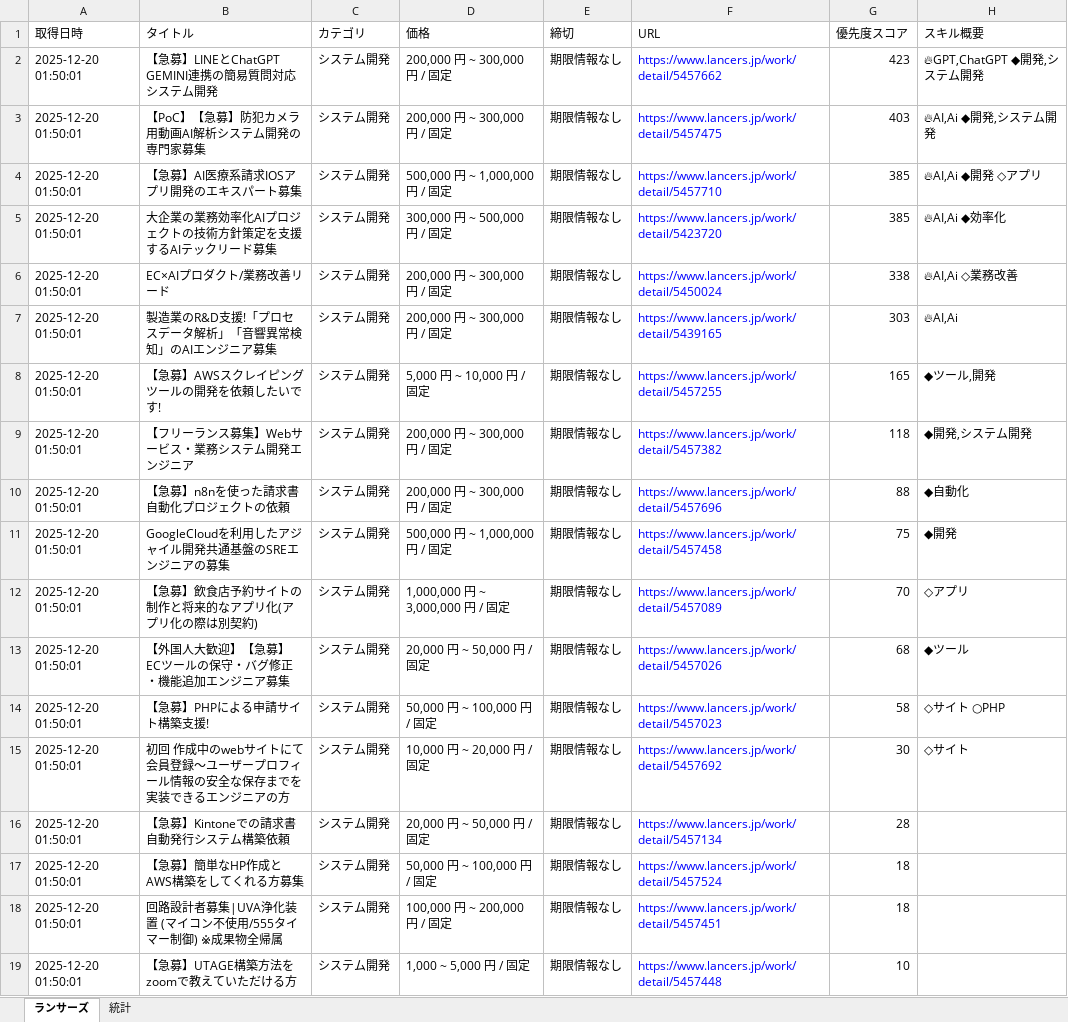
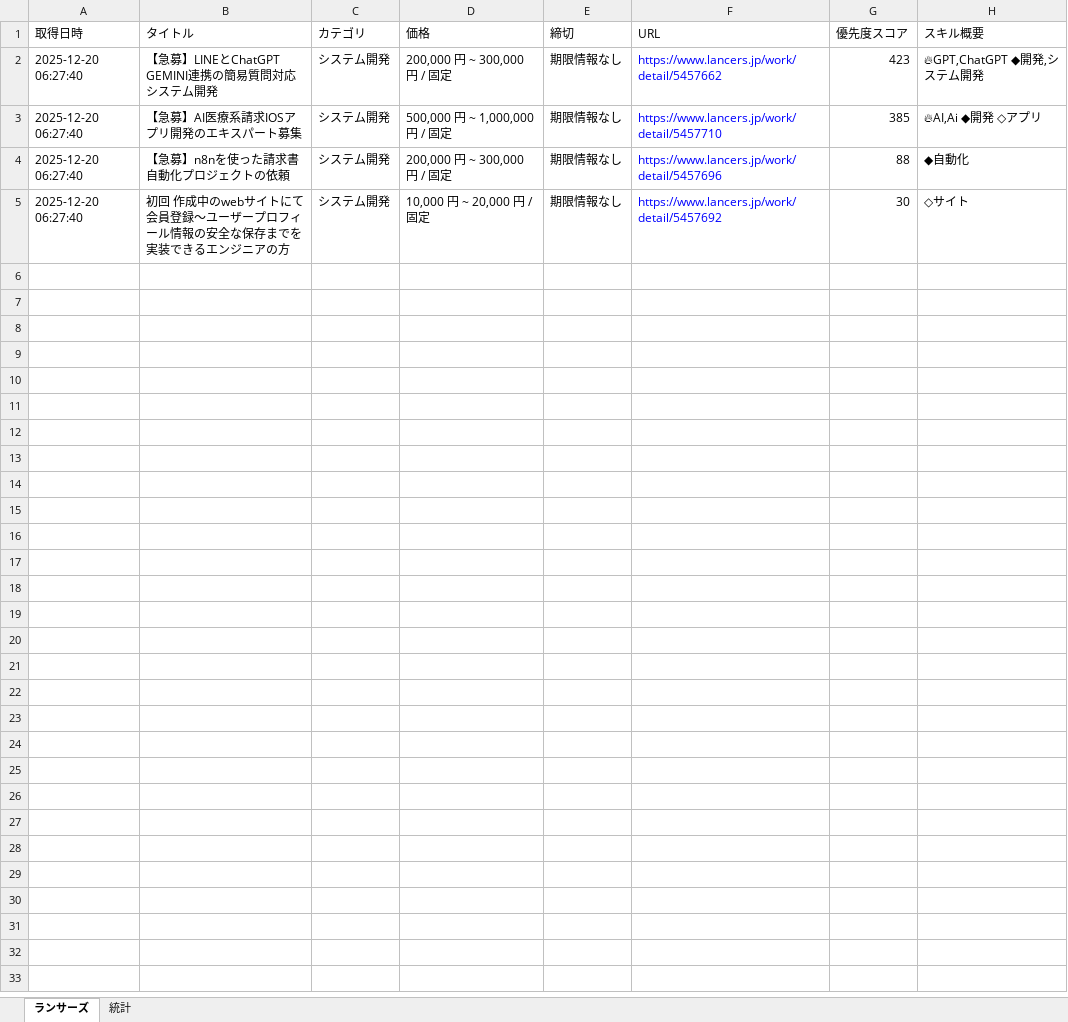
Before and after one commit to javachead/lancers-teams-notifier, an Excel workbook: 案件情報.xlsx, sheet ランサーズ, drawn as a sheet; values as stored, in another font and other column widths than the file's, no borders; removed rows and columns are numbered as before the commit, all else as after; the diff names each change by its address in the sheet, - before the commit and + after, or states it on an @@ line.

```diff
--- a/案件情報.xlsx (sheet ランサーズ)
+++ b/案件情報.xlsx (sheet ランサーズ)
-A2 (取得日時): 2025-12-20 01:50:01
+A2 (取得日時): 2025-12-20 06:27:40
-row 3: 2025-12-20 01:50:01 | 【PoC】【急募】防犯カメラ用動画AI解析システム開発の専門家募集 | システム開発 | 200,000 円 ~ 300,000 円 / 固定 | 期限情報なし | https://www.lancers.jp/work/detail/5457475 | 403 | 🔥AI,Ai ◆開発,システム開発
-A3 (取得日時): 2025-12-20 01:50:01
+A3 (取得日時): 2025-12-20 06:27:40
-row 5: 2025-12-20 01:50:01 | 大企業の業務効率化AIプロジェクトの技術方針策定を支援するAIテックリード募集 | システム開発 | 300,000 円 ~ 500,000 円 / 固定 | 期限情報なし | https://www.lancers.jp/work/detail/5423720 | 385 | 🔥AI,Ai ◆効率化
-row 6: 2025-12-20 01:50:01 | EC×AIプロダクト/業務改善リード | システム開発 | 200,000 円 ~ 300,000 円 / 固定 | 期限情報なし | https://www.lancers.jp/work/detail/5450024 | 338 | 🔥AI,Ai ◇業務改善
-row 7: 2025-12-20 01:50:01 | 製造業のR&D支援!「プロセスデータ解析」「音響異常検知」のAIエンジニア募集 | システム開発 | 200,000 円 ~ 300,000 円 / 固定 | 期限情報なし | https://www.lancers.jp/work/detail/5439165 | 303 | 🔥AI,Ai
-row 8: 2025-12-20 01:50:01 | 【急募】AWSスクレイピングツールの開発を依頼したいです! | システム開発 | 5,000 円 ~ 10,000 円 / 固定 | 期限情報なし | https://www.lancers.jp/work/detail/5457255 | 165 | ◆ツール,開発
-row 9: 2025-12-20 01:50:01 | 【フリーランス募集】Webサービス・業務システム開発エンジニア | システム開発 | 200,000 円 ~ 300,000 円 / 固定 | 期限情報なし | https://www.lancers.jp/work/detail/5457382 | 118 | ◆開発,システム開発
-A4 (取得日時): 2025-12-20 01:50:01
+A4 (取得日時): 2025-12-20 06:27:40
-row 11: 2025-12-20 01:50:01 | GoogleCloudを利用したアジャイル開発共通基盤のSREエンジニアの募集 | システム開発 | 500,000 円 ~ 1,000,000 円 / 固定 | 期限情報なし | https://www.lancers.jp/work/detail/5457458 | 75 | ◆開発
-row 12: 2025-12-20 01:50:01 | 【急募】飲食店予約サイトの制作と将来的なアプリ化(アプリ化の際は別契約) | システム開発 | 1,000,000 円 ~ 3,000,000 円 / 固定 | 期限情報なし | https://www.lancers.jp/work/detail/5457089 | 70 | ◇アプリ
-row 13: 2025-12-20 01:50:01 | 【外国人大歓迎】【急募】ECツールの保守・バグ修正・機能追加エンジニア募集 | システム開発 | 20,000 円 ~ 50,000 円 / 固定 | 期限情報なし | https://www.lancers.jp/work/detail/5457026 | 68 | ◆ツール
-row 14: 2025-12-20 01:50:01 | 【急募】PHPによる申請サイト構築支援! | システム開発 | 50,000 円 ~ 100,000 円 / 固定 | 期限情報なし | https://www.lancers.jp/work/detail/5457023 | 58 | ◇サイト ○PHP
-A5 (取得日時): 2025-12-20 01:50:01
+A5 (取得日時): 2025-12-20 06:27:40
-row 16: 2025-12-20 01:50:01 | 【急募】Kintoneでの請求書自動発行システム構築依頼 | システム開発 | 20,000 円 ~ 50,000 円 / 固定 | 期限情報なし | https://www.lancers.jp/work/detail/5457134 | 28
-row 17: 2025-12-20 01:50:01 | 【急募】簡単なHP作成とAWS構築をしてくれる方募集 | システム開発 | 50,000 円 ~ 100,000 円 / 固定 | 期限情報なし | https://www.lancers.jp/work/detail/5457524 | 18
-row 18: 2025-12-20 01:50:01 | 回路設計者募集|UVA浄化装置 (マイコン不使用/555タイマー制御) ※成果物全帰属 | システム開発 | 100,000 円 ~ 200,000 円 / 固定 | 期限情報なし | https://www.lancers.jp/work/detail/5457451 | 18
-row 19: 2025-12-20 01:50:01 | 【急募】UTAGE構築方法をzoomで教えていただける方 | システム開発 | 1,000 ~ 5,000 円 / 固定 | 期限情報なし | https://www.lancers.jp/work/detail/5457448 | 10
```
Also changed, not shown: 1 other file.
